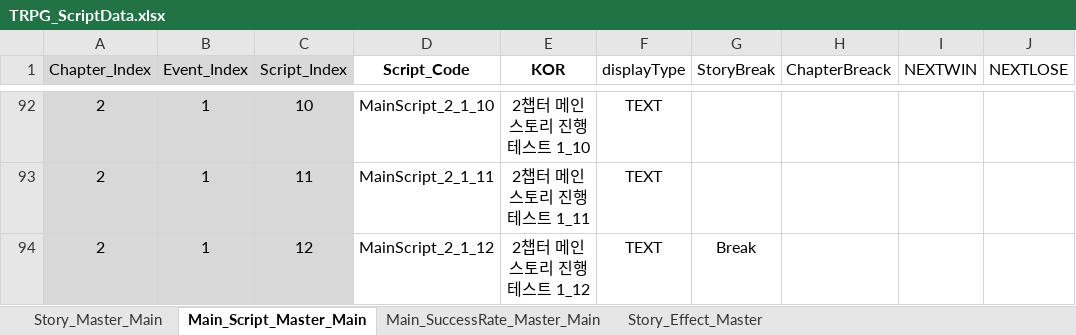
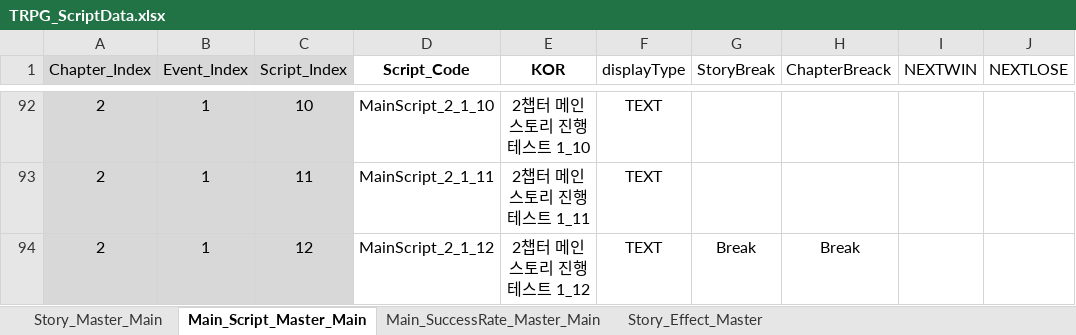
Before and after one commit to SoyCkicken/Adventure, an Excel workbook: JsonFile/Assets/ExcelFiles/TRPG_ScriptData.xlsx, sheet Main_Script_Master_Main, drawn as a sheet; only a part is shown, gaps mark what is left out; values as stored, in another font and other column widths than the file's, no borders; the diff names each change by its address in the sheet, - before the commit and + after, or states it on an @@ line.

```diff
--- a/JsonFile/Assets/ExcelFiles/TRPG_ScriptData.xlsx (sheet Main_Script_Master_Main)
+++ b/JsonFile/Assets/ExcelFiles/TRPG_ScriptData.xlsx (sheet Main_Script_Master_Main)
-H94 (ChapterBreack): (empty)
+H94 (ChapterBreack): Break
```
Also changed, not shown: 3 other files.
